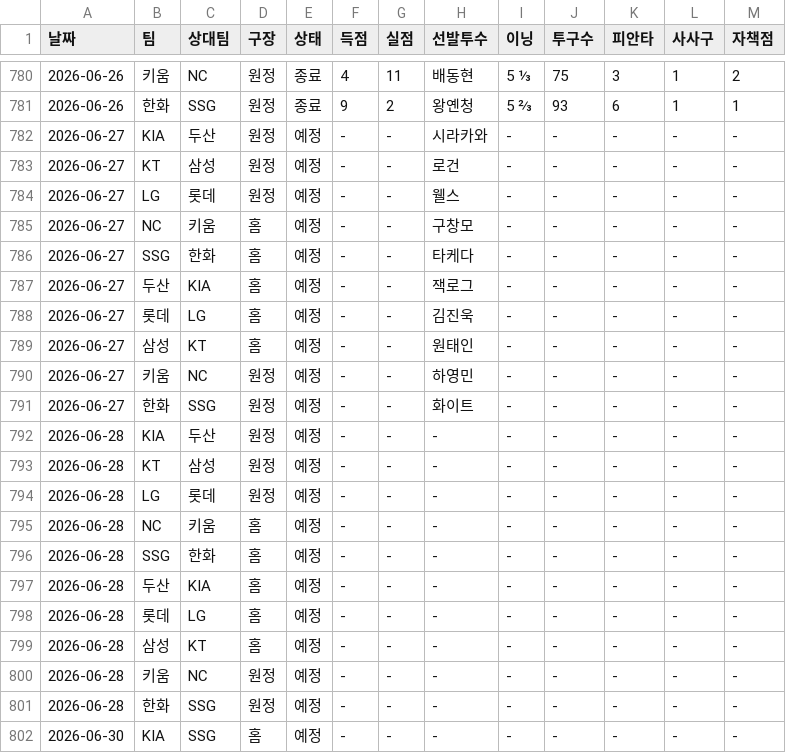
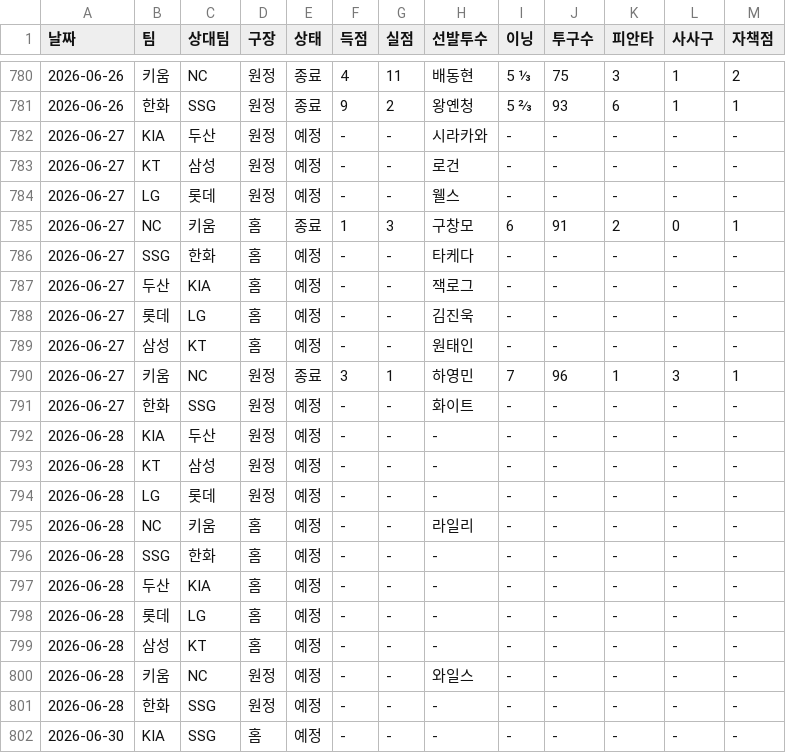
Before and after one commit to smmartworld/kbostarter, a CSV file: 로테이션_마스터데이터.csv, drawn as a sheet; only a part is shown, gaps mark what is left out.

```diff
--- a/로테이션_마스터데이터.csv
+++ b/로테이션_마스터데이터.csv
@@ -784,3 +784,3 @@
 2026-06-27,LG,롯데,원정,예정,-,-,웰스,-,-,-,-,-
-2026-06-27,NC,키움,홈,예정,-,-,구창모,-,-,-,-,-
+2026-06-27,NC,키움,홈,종료,1,3,구창모,6,91,2,0,1
 2026-06-27,SSG,한화,홈,예정,-,-,타케다,-,-,-,-,-
@@ -789,3 +789,3 @@
 2026-06-27,삼성,KT,홈,예정,-,-,원태인,-,-,-,-,-
-2026-06-27,키움,NC,원정,예정,-,-,하영민,-,-,-,-,-
+2026-06-27,키움,NC,원정,종료,3,1,하영민,7,96,1,3,1
 2026-06-27,한화,SSG,원정,예정,-,-,화이트,-,-,-,-,-
@@ -794,3 +794,3 @@
 2026-06-28,LG,롯데,원정,예정,-,-,-,-,-,-,-,-
-2026-06-28,NC,키움,홈,예정,-,-,-,-,-,-,-,-
+2026-06-28,NC,키움,홈,예정,-,-,라일리,-,-,-,-,-
 2026-06-28,SSG,한화,홈,예정,-,-,-,-,-,-,-,-
@@ -799,3 +799,3 @@
 2026-06-28,삼성,KT,홈,예정,-,-,-,-,-,-,-,-
-2026-06-28,키움,NC,원정,예정,-,-,-,-,-,-,-,-
+2026-06-28,키움,NC,원정,예정,-,-,와일스,-,-,-,-,-
 2026-06-28,한화,SSG,원정,예정,-,-,-,-,-,-,-,-
```
Also changed, not shown: pitcher_advanced_stats.csv.
